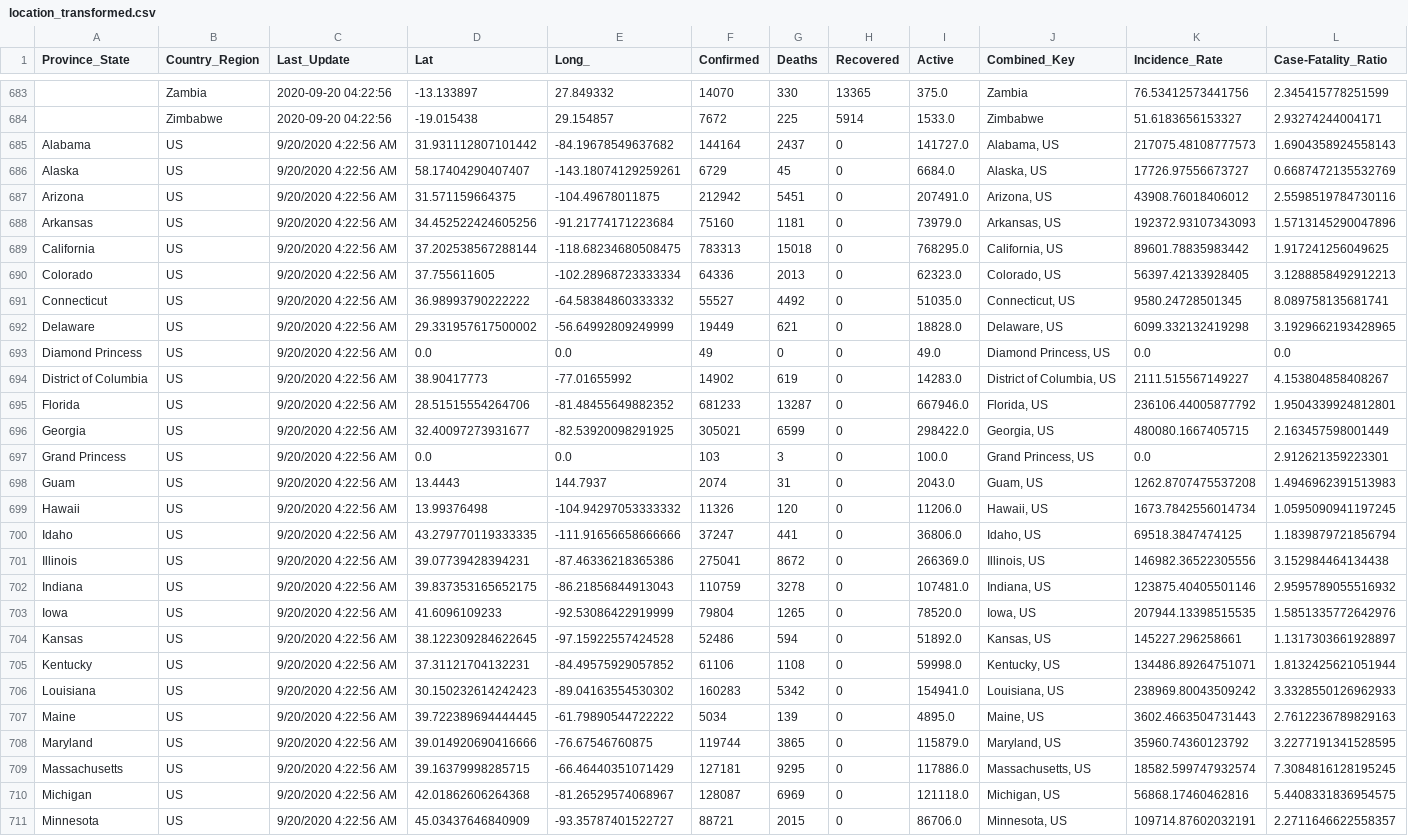
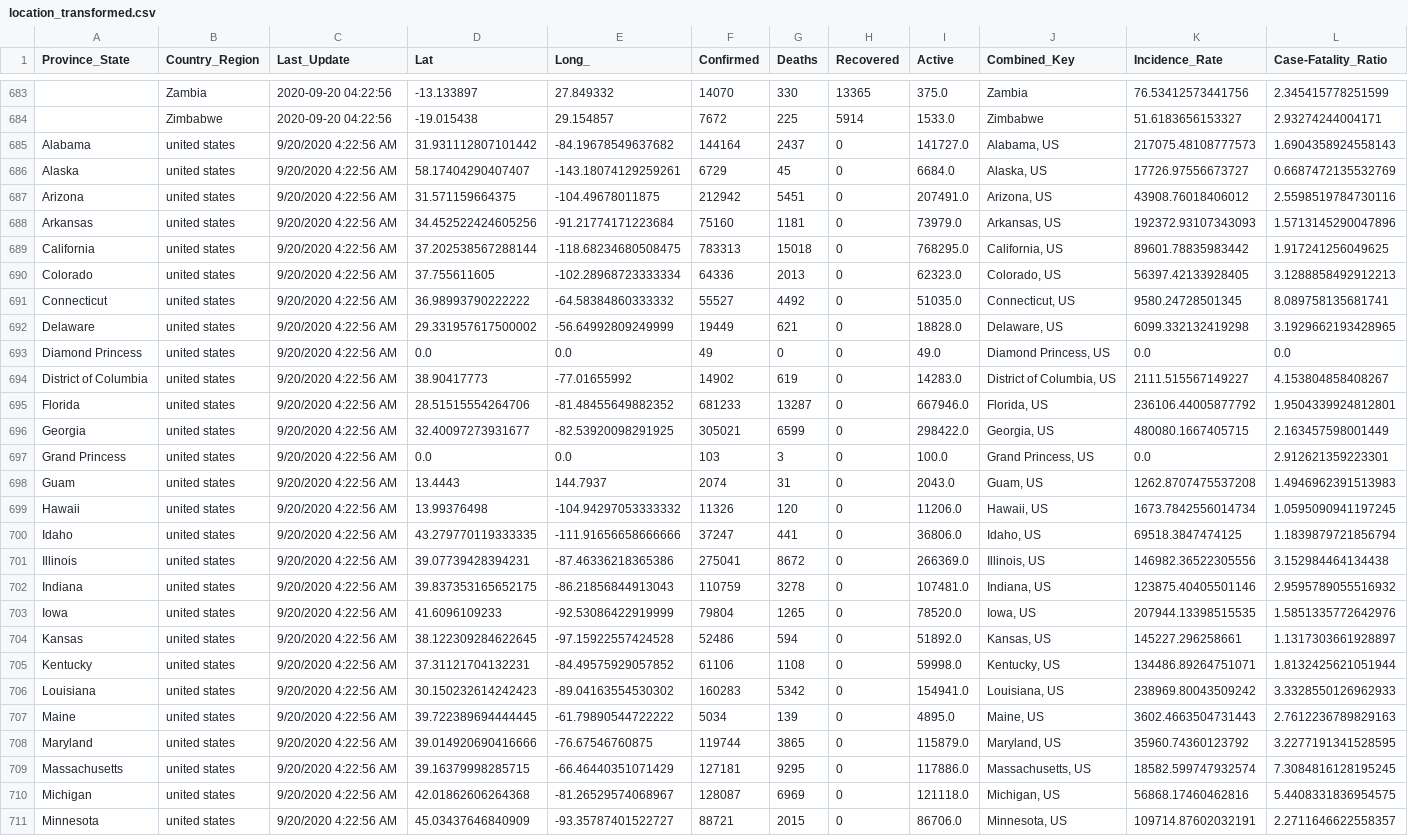
Before and after one commit to Timothy318/Covid-19DataMining, a CSV file: results/location_transformed.csv, drawn as a sheet; only a part is shown, gaps mark what is left out; the diff covers the shown part only; the diff names each change by its address in the sheet, - before the commit and + after, or states it on an @@ line.

Commit message:
Remove matching by only province in 1.5

```diff
--- a/results/location_transformed.csv
+++ b/results/location_transformed.csv
-B685:B711 (Country_Region): US
+B685:B711 (Country_Region): united states
```
Also changed, not shown: 30 edited cells elsewhere in this file, 6 other files.
